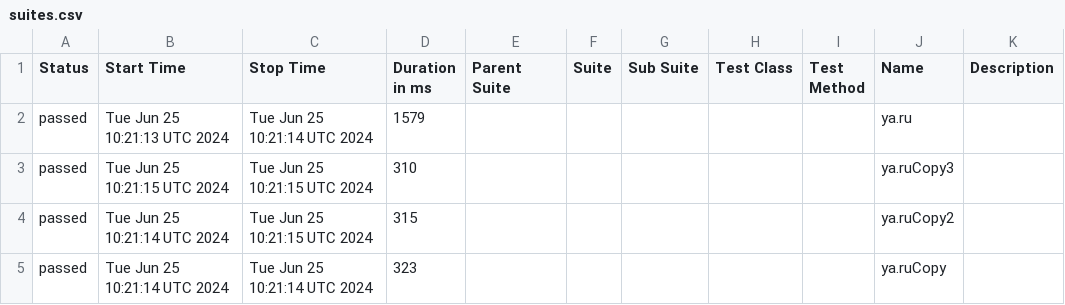
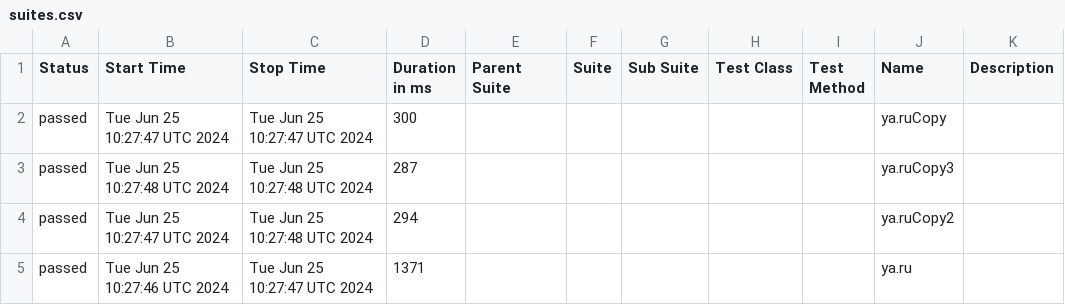
Before and after one commit to METIBQA/Postman_backup, a CSV file: data/suites.csv, drawn as a sheet.

```diff
--- a/data/suites.csv
+++ b/data/suites.csv
@@ -1,5 +1,5 @@
 "Status","Start Time","Stop Time","Duration in ms","Parent Suite","Suite","Sub Suite","Test Class","Test Method","Name","Description"
-"passed","Tue Jun 25 10:21:13 UTC 2024","Tue Jun 25 10:21:14 UTC 2024","1579","","","","","","ya.ru",""
-"passed","Tue Jun 25 10:21:15 UTC 2024","Tue Jun 25 10:21:15 UTC 2024","310","","","","","","ya.ruCopy3",""
-"passed","Tue Jun 25 10:21:14 UTC 2024","Tue Jun 25 10:21:15 UTC 2024","315","","","","","","ya.ruCopy2",""
-"passed","Tue Jun 25 10:21:14 UTC 2024","Tue Jun 25 10:21:14 UTC 2024","323","","","","","","ya.ruCopy",""
+"passed","Tue Jun 25 10:27:47 UTC 2024","Tue Jun 25 10:27:47 UTC 2024","300","","","","","","ya.ruCopy",""
+"passed","Tue Jun 25 10:27:48 UTC 2024","Tue Jun 25 10:27:48 UTC 2024","287","","","","","","ya.ruCopy3",""
+"passed","Tue Jun 25 10:27:47 UTC 2024","Tue Jun 25 10:27:48 UTC 2024","294","","","","","","ya.ruCopy2",""
+"passed","Tue Jun 25 10:27:46 UTC 2024","Tue Jun 25 10:27:47 UTC 2024","1371","","","","","","ya.ru",""
```
Also changed, not shown: 46 other files.
